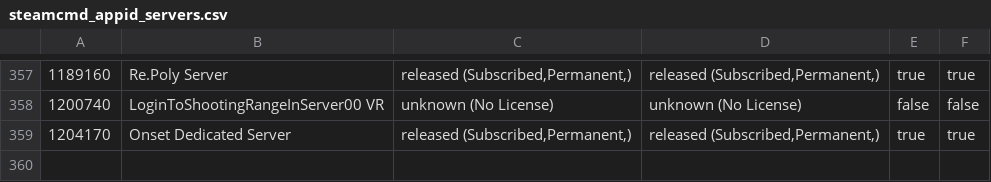
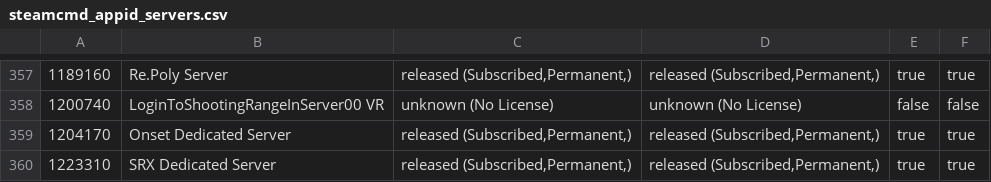
Before and after one commit to dgibbs64/SteamCMD-AppID-List-Servers, a CSV file: steamcmd_appid_servers.csv, drawn as a sheet; only a part is shown, gaps mark what is left out.

```diff
--- a/steamcmd_appid_servers.csv
+++ b/steamcmd_appid_servers.csv
@@ -359 +359,2 @@
 1204170,"Onset Dedicated Server","released (Subscribed,Permanent,)","released (Subscribed,Permanent,)",true,true
+1223310,"SRX Dedicated Server","released (Subscribed,Permanent,)","released (Subscribed,Permanent,)",true,true
```
Also changed, not shown: steamcmd_appid_servers_linux.csv, 3 other files.
